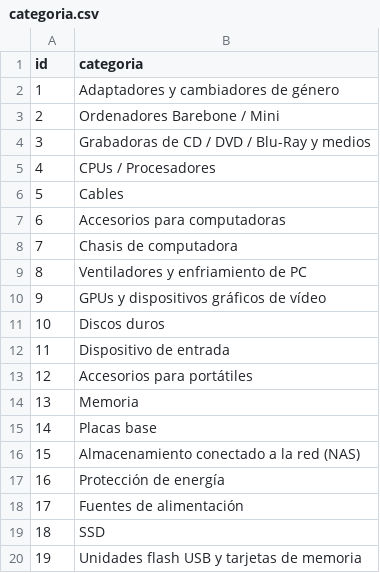
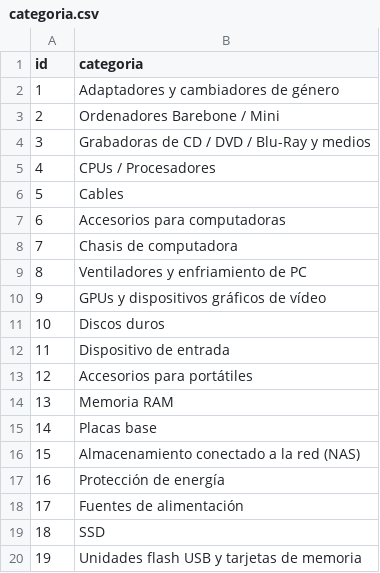
Before and after one commit to CarlosDRomero/SMT-SERVER, a CSV file: database/scripts/initial_data/categoria.csv, drawn as a sheet.

Commit message:
Change a category name

```diff
--- a/database/scripts/initial_data/categoria.csv
+++ b/database/scripts/initial_data/categoria.csv
@@ -13,3 +13,3 @@ id,categoria
 12,Accesorios para portátiles
-13,Memoria
+13,Memoria RAM
 14,Placas base
```
